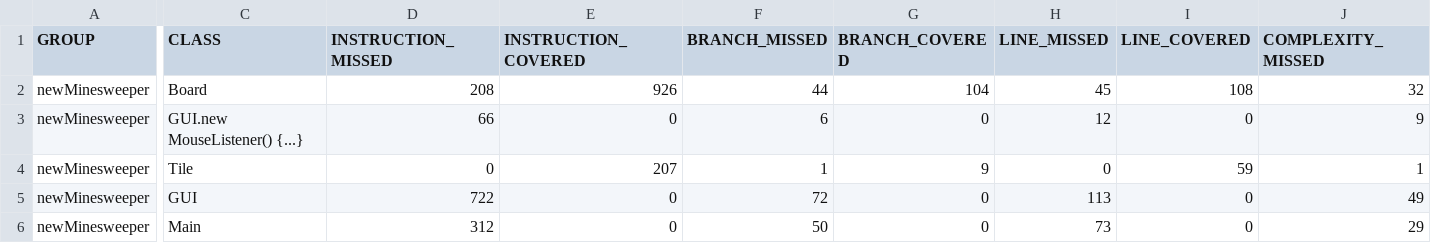
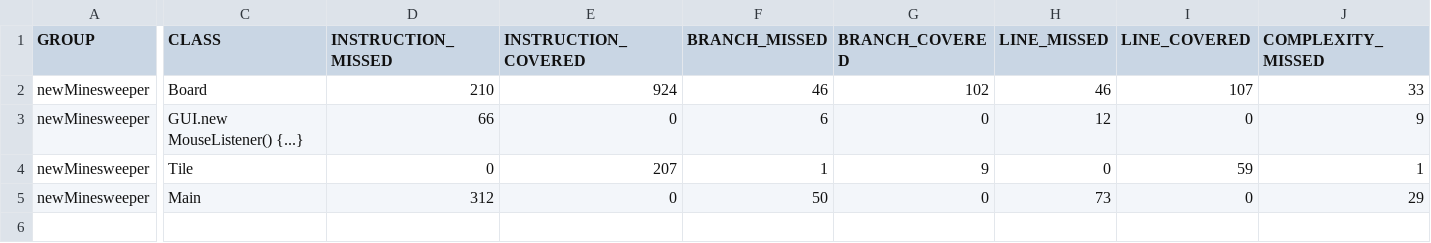
Before and after one commit to WillG113/Minesweeper, a CSV file: target/site/jacoco/jacoco.csv, drawn as a sheet; only a part is shown, gaps mark what is left out; rows hold the shown columns only; the diff covers the shown part only; the diff names each change by its address in the sheet, - before the commit and + after, or states it on an @@ line.

Commit message:
Fiddling with jacoco

```diff
--- a/target/site/jacoco/jacoco.csv
+++ b/target/site/jacoco/jacoco.csv
-D2 (INSTRUCTION_MISSED): 208
+D2 (INSTRUCTION_MISSED): 210
-E2 (INSTRUCTION_COVERED): 926
+E2 (INSTRUCTION_COVERED): 924
-F2 (BRANCH_MISSED): 44
+F2 (BRANCH_MISSED): 46
-G2 (BRANCH_COVERED): 104
+G2 (BRANCH_COVERED): 102
-H2 (LINE_MISSED): 45
+H2 (LINE_MISSED): 46
-I2 (LINE_COVERED): 108
+I2 (LINE_COVERED): 107
-J2 (COMPLEXITY_MISSED): 32
+J2 (COMPLEXITY_MISSED): 33
-row 5: newMinesweeper | GUI | 722 | 0 | 72 | 0 | 113 | 0 | 49
```
Also changed, not shown: 1 edited cell elsewhere in this file, 16 other files.
